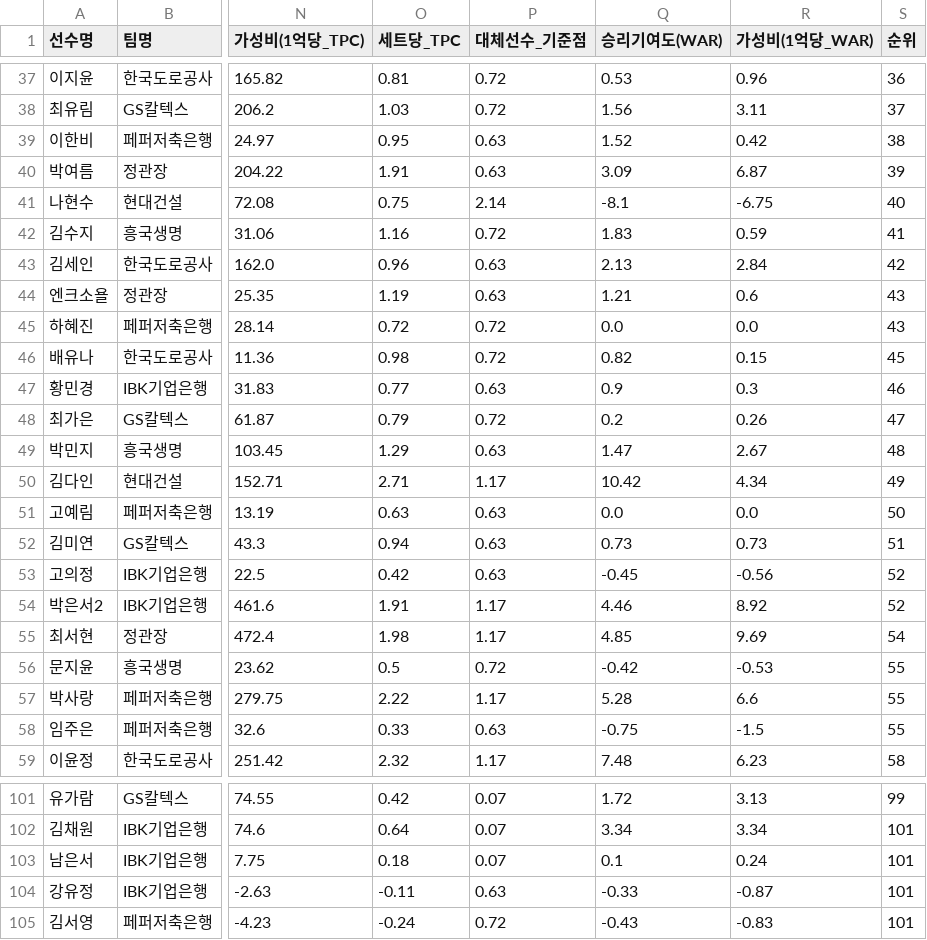
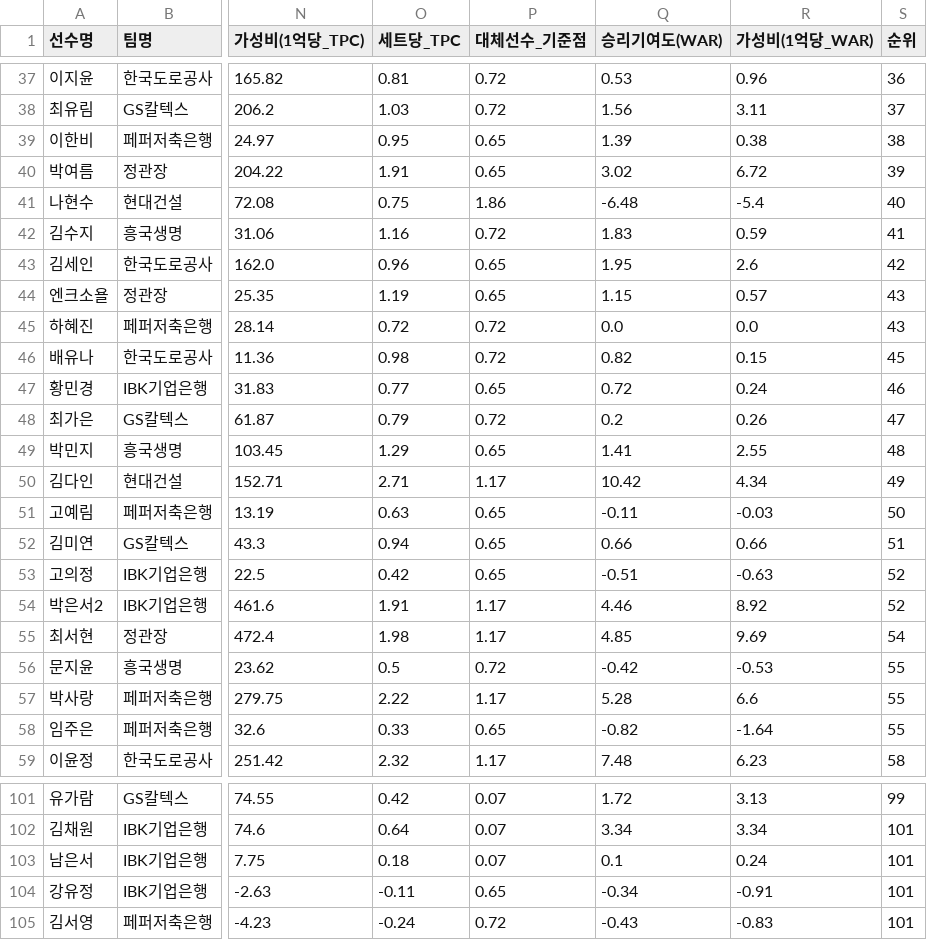
Before and after one commit to from237/kovo, a CSV file: kovo_FINAL_MERGED_DB.csv, drawn as a sheet; only a part is shown, gaps mark what is left out; the diff covers the shown part only; the diff names each change by its address in the sheet, - before the commit and + after, or states it on an @@ line.

```diff
--- a/kovo_FINAL_MERGED_DB.csv
+++ b/kovo_FINAL_MERGED_DB.csv
-P39:P40 (대체선수_기준점): 0.63
+P39:P40 (대체선수_기준점): 0.65
-Q39 (승리기여도(WAR)): 1.52
+Q39 (승리기여도(WAR)): 1.39
-R39 (가성비(1억당_WAR)): 0.42
+R39 (가성비(1억당_WAR)): 0.38
-Q40 (승리기여도(WAR)): 3.09
+Q40 (승리기여도(WAR)): 3.02
-R40 (가성비(1억당_WAR)): 6.87
+R40 (가성비(1억당_WAR)): 6.72
-P41 (대체선수_기준점): 2.14
+P41 (대체선수_기준점): 1.86
-Q41 (승리기여도(WAR)): -8.1
+Q41 (승리기여도(WAR)): -6.48
-R41 (가성비(1억당_WAR)): -6.75
+R41 (가성비(1억당_WAR)): -5.4
-P43:P44 (대체선수_기준점): 0.63
+P43:P44 (대체선수_기준점): 0.65
-Q43 (승리기여도(WAR)): 2.13
+Q43 (승리기여도(WAR)): 1.95
-R43 (가성비(1억당_WAR)): 2.84
+R43 (가성비(1억당_WAR)): 2.6
-Q44 (승리기여도(WAR)): 1.21
+Q44 (승리기여도(WAR)): 1.15
-R44 (가성비(1억당_WAR)): 0.6
+R44 (가성비(1억당_WAR)): 0.57
-P47 (대체선수_기준점): 0.63
+P47 (대체선수_기준점): 0.65
-Q47 (승리기여도(WAR)): 0.9
+Q47 (승리기여도(WAR)): 0.72
-R47 (가성비(1억당_WAR)): 0.3
+R47 (가성비(1억당_WAR)): 0.24
-P49 (대체선수_기준점): 0.63
+P49 (대체선수_기준점): 0.65
-Q49 (승리기여도(WAR)): 1.47
+Q49 (승리기여도(WAR)): 1.41
-R49 (가성비(1억당_WAR)): 2.67
+R49 (가성비(1억당_WAR)): 2.55
-P51:P53 (대체선수_기준점): 0.63
+P51:P53 (대체선수_기준점): 0.65
-Q51 (승리기여도(WAR)): 0.0
+Q51 (승리기여도(WAR)): -0.11
-R51 (가성비(1억당_WAR)): 0.0
+R51 (가성비(1억당_WAR)): -0.03
-Q52 (승리기여도(WAR)): 0.73
+Q52 (승리기여도(WAR)): 0.66
-R52 (가성비(1억당_WAR)): 0.73
+R52 (가성비(1억당_WAR)): 0.66
-Q53 (승리기여도(WAR)): -0.45
+Q53 (승리기여도(WAR)): -0.51
-R53 (가성비(1억당_WAR)): -0.56
+R53 (가성비(1억당_WAR)): -0.63
-P58 (대체선수_기준점): 0.63
+P58 (대체선수_기준점): 0.65
-Q58 (승리기여도(WAR)): -0.75
+Q58 (승리기여도(WAR)): -0.82
-R58 (가성비(1억당_WAR)): -1.5
+R58 (가성비(1억당_WAR)): -1.64
-P104 (대체선수_기준점): 0.63
+P104 (대체선수_기준점): 0.65
-Q104 (승리기여도(WAR)): -0.33
+Q104 (승리기여도(WAR)): -0.34
-R104 (가성비(1억당_WAR)): -0.87
+R104 (가성비(1억당_WAR)): -0.91
```
Also changed, not shown: 117 edited cells elsewhere in this file.
